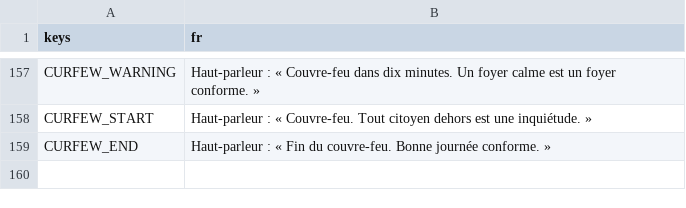
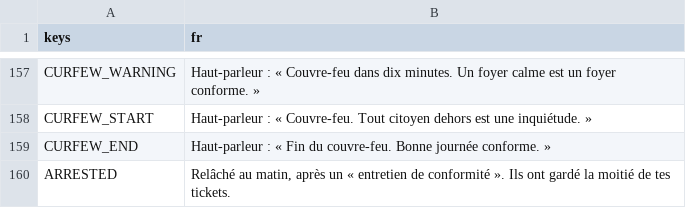
Before and after one commit to Yato-350/91350, a CSV file: locale/strings.csv, drawn as a sheet; only a part is shown, gaps mark what is left out; the diff names each change by its address in the sheet, - before the commit and + after, or states it on an @@ line.

```diff
--- a/locale/strings.csv
+++ b/locale/strings.csv
+row 160: ARRESTED | Relâché au matin, après un « entretien de conformité ». Ils ont gardé la moitié de tes tickets.
```
Also changed, not shown: 24 other files.
